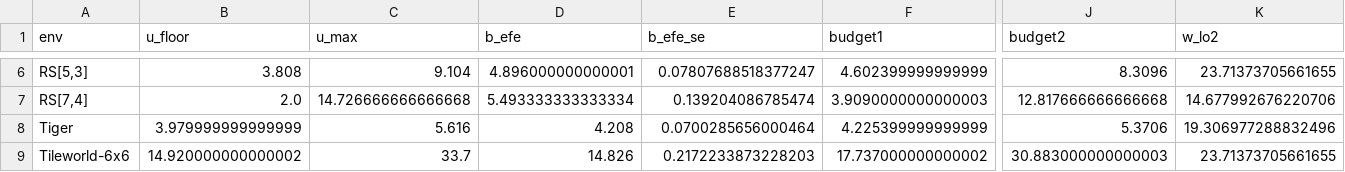
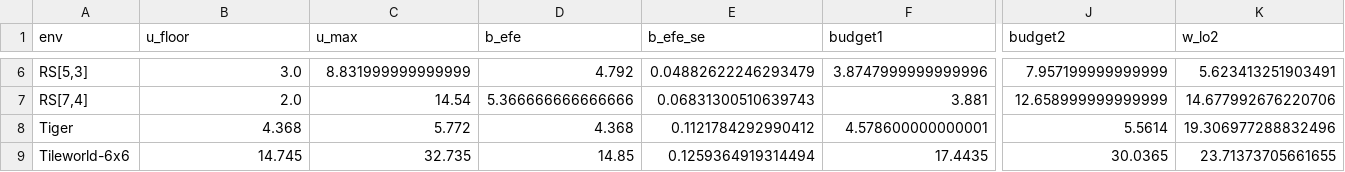
Before and after one commit to PatrickAllenCooper/rho_aif, a CSV file: results/results_w_atlas.csv, drawn as a sheet; only a part is shown, gaps mark what is left out; the diff covers the shown part only; the diff names each change by its address in the sheet, - before the commit and + after, or states it on an @@ line.

```diff
--- a/results/results_w_atlas.csv
+++ b/results/results_w_atlas.csv
-B6 (u_floor): 3.808
+B6 (u_floor): 3.0
-C6 (u_max): 9.104
+C6 (u_max): 8.831999999999999
-D6 (b_efe): 4.896000000000001
+D6 (b_efe): 4.792
-E6 (b_efe_se): 0.07807688518377247
+E6 (b_efe_se): 0.04882622246293479
-F6 (budget1): 4.602399999999999
+F6 (budget1): 3.8747999999999996
-J6 (budget2): 8.3096
+J6 (budget2): 7.957199999999999
-K6 (w_lo2): 23.71373705661655
+K6 (w_lo2): 5.623413251903491
-C7 (u_max): 14.726666666666668
+C7 (u_max): 14.54
-D7 (b_efe): 5.493333333333334
+D7 (b_efe): 5.366666666666666
-E7 (b_efe_se): 0.139204086785474
+E7 (b_efe_se): 0.06831300510639743
-F7 (budget1): 3.9090000000000003
+F7 (budget1): 3.881
-J7 (budget2): 12.817666666666668
+J7 (budget2): 12.658999999999999
-B8 (u_floor): 3.979999999999999
+B8 (u_floor): 4.368
-C8 (u_max): 5.616
+C8 (u_max): 5.772
-D8 (b_efe): 4.208
+D8 (b_efe): 4.368
-E8 (b_efe_se): 0.0700285656000464
+E8 (b_efe_se): 0.1121784292990412
-F8 (budget1): 4.225399999999999
+F8 (budget1): 4.578600000000001
-J8 (budget2): 5.3706
+J8 (budget2): 5.5614
-B9 (u_floor): 14.920000000000002
+B9 (u_floor): 14.745
-C9 (u_max): 33.7
+C9 (u_max): 32.735
-D9 (b_efe): 14.826
+D9 (b_efe): 14.85
-E9 (b_efe_se): 0.2172233873228203
+E9 (b_efe_se): 0.1259364919314494
-F9 (budget1): 17.737000000000002
+F9 (budget1): 17.4435
-J9 (budget2): 30.883000000000003
+J9 (budget2): 30.0365
```
Also changed, not shown: 31 edited cells elsewhere in this file, results/results_horizon_map_cost.csv, results/results_nearopt_horizon.csv, 6 other files.
